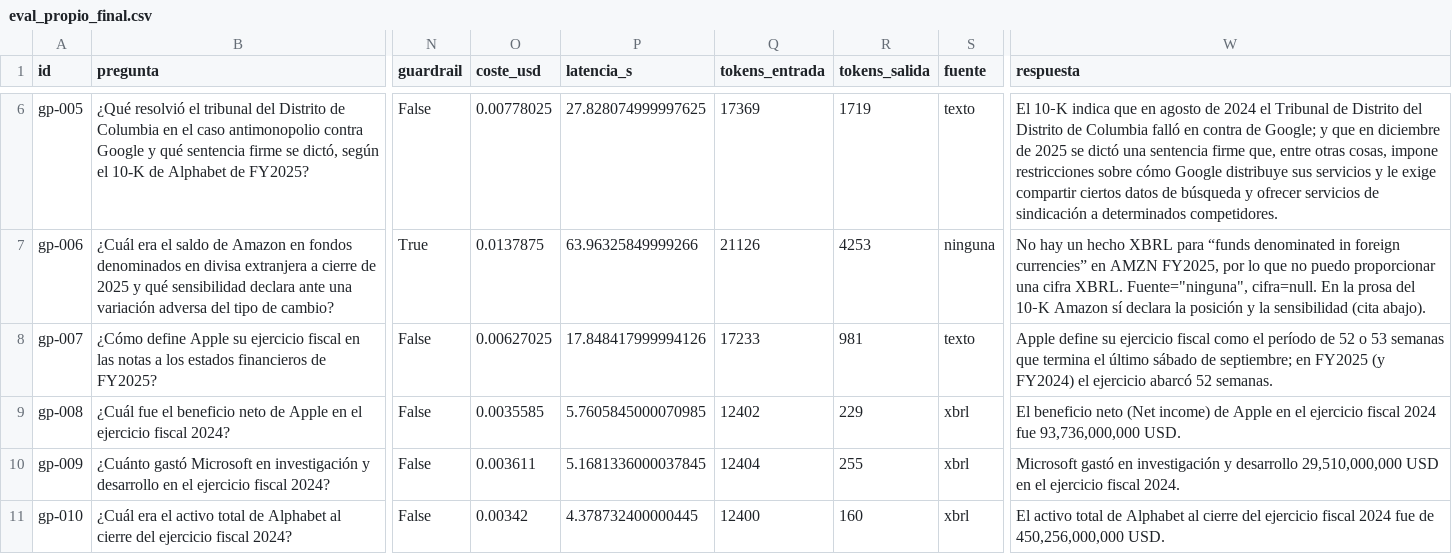
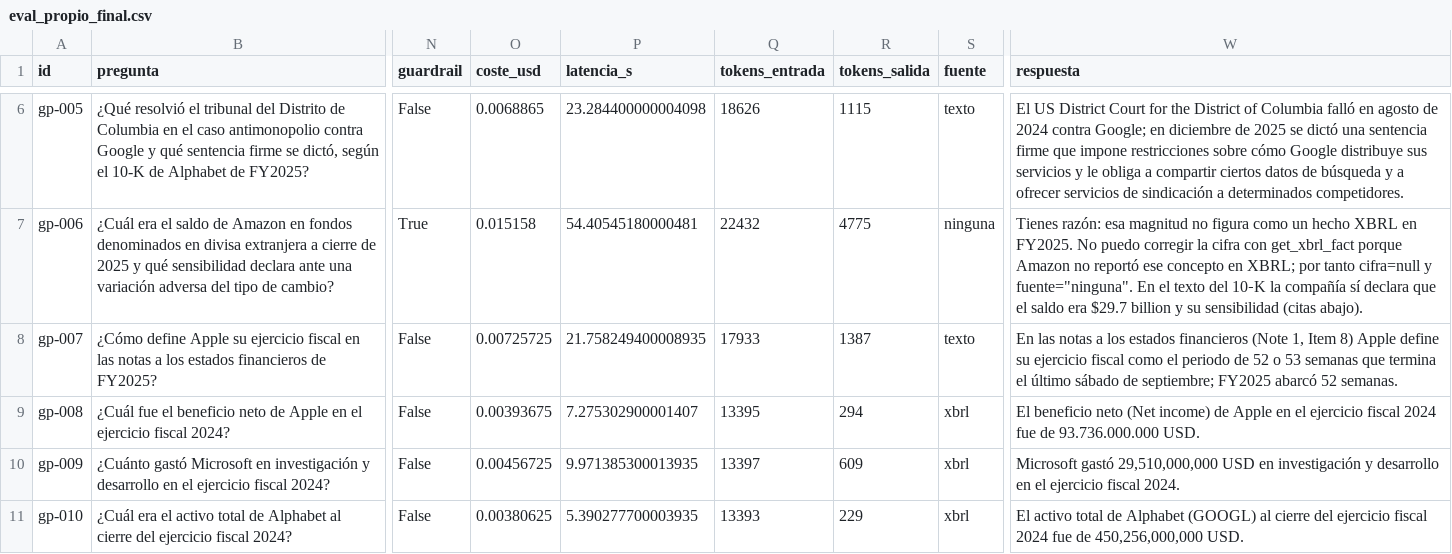
Before and after one commit to ALBERELVIS/Taller-NLP, a CSV file: resultados/eval_propio_final.csv, drawn as a sheet; only a part is shown, gaps mark what is left out; the diff covers the shown part only; the diff names each change by its address in the sheet, - before the commit and + after, or states it on an @@ line.

```diff
--- a/resultados/eval_propio_final.csv
+++ b/resultados/eval_propio_final.csv
-O6 (coste_usd): 0.00778025
+O6 (coste_usd): 0.0068865
-P6 (latencia_s): 27.828074999997625
+P6 (latencia_s): 23.284400000004098
-Q6 (tokens_entrada): 17369
+Q6 (tokens_entrada): 18626
-R6 (tokens_salida): 1719
+R6 (tokens_salida): 1115
-W6 (respuesta): El 10‑K indica que en agosto de 2024 el Tribunal de Distrito del Distrito de Columbia falló en contra de Google; y que en diciembre de 2025 se dictó una sentencia firme que, entre otras cosas, impone restricciones sobre cómo Google distribuye sus servicios y le exige compartir ciertos datos de búsqueda y ofrecer servicios…
+W6 (respuesta): El US District Court for the District of Columbia falló en agosto de 2024 contra Google; en diciembre de 2025 se dictó una sentencia firme que impone restricciones sobre cómo Google distribuye sus servicios y le obliga a compartir ciertos datos de búsqueda y a ofrecer servicios…
-O7 (coste_usd): 0.0137875
+O7 (coste_usd): 0.015158
-P7 (latencia_s): 63.96325849999266
+P7 (latencia_s): 54.40545180000481
-Q7 (tokens_entrada): 21126
+Q7 (tokens_entrada): 22432
-R7 (tokens_salida): 4253
+R7 (tokens_salida): 4775
-W7 (respuesta): No hay un hecho XBRL para “funds denominated in foreign currencies” en AMZN FY2025, por lo que no puedo proporcionar una cifra XBRL. Fuente="ninguna", cifra=null. En la prosa del 10‑K Amazon sí declara la posición y la sensibilidad (cita abajo).
+W7 (respuesta): Tienes razón: esa magnitud no figura como un hecho XBRL en FY2025. No puedo corregir la cifra con get_xbrl_fact porque Amazon no reportó ese concepto en XBRL; por tanto cifra=null y fuente="ninguna". En el texto del 10‑K la compañía sí declara que el saldo era $29.7 billion y su sensibilidad (citas abajo).
-O8 (coste_usd): 0.00627025
+O8 (coste_usd): 0.00725725
-P8 (latencia_s): 17.848417999994126
+P8 (latencia_s): 21.758249400008935
-Q8 (tokens_entrada): 17233
+Q8 (tokens_entrada): 17933
-R8 (tokens_salida): 981
+R8 (tokens_salida): 1387
-W8 (respuesta): Apple define su ejercicio fiscal como el período de 52 o 53 semanas que termina el último sábado de septiembre; en FY2025 (y FY2024) el ejercicio abarcó 52…
+W8 (respuesta): En las notas a los estados financieros (Note 1, Item 8) Apple define su ejercicio fiscal como el periodo de 52 o 53 semanas que termina el último sábado de septiembre; FY2025 abarcó 52…
-O9 (coste_usd): 0.0035585
+O9 (coste_usd): 0.00393675
-P9 (latencia_s): 5.7605845000070985
+P9 (latencia_s): 7.275302900001407
-Q9 (tokens_entrada): 12402
+Q9 (tokens_entrada): 13395
-R9 (tokens_salida): 229
+R9 (tokens_salida): 294
-W9 (respuesta): …2024 fue 93,736,000,000 USD.
+W9 (respuesta): …2024 fue de 93.736.000.000 USD.
-O10 (coste_usd): 0.003611
+O10 (coste_usd): 0.00456725
-P10 (latencia_s): 5.1681336000037845
+P10 (latencia_s): 9.971385300013935
-Q10 (tokens_entrada): 12404
+Q10 (tokens_entrada): 13397
-R10 (tokens_salida): 255
+R10 (tokens_salida): 609
-W10 (respuesta): Microsoft gastó en investigación y desarrollo 29,510,000,000 USD en el…
+W10 (respuesta): Microsoft gastó 29,510,000,000 USD en investigación y desarrollo en el…
-O11 (coste_usd): 0.00342
+O11 (coste_usd): 0.00380625
-P11 (latencia_s): 4.378732400000445
+P11 (latencia_s): 5.390277700003935
-Q11 (tokens_entrada): 12400
+Q11 (tokens_entrada): 13393
-R11 (tokens_salida): 160
+R11 (tokens_salida): 229
-W11 (respuesta): …de Alphabet al cierre…
+W11 (respuesta): …de Alphabet (GOOGL) al cierre…
```
Also changed, not shown: 97 edited cells elsewhere in this file, resultados/eval_ausencias_final.csv, resultados/eval_oficial_final.csv, 21 other files.
